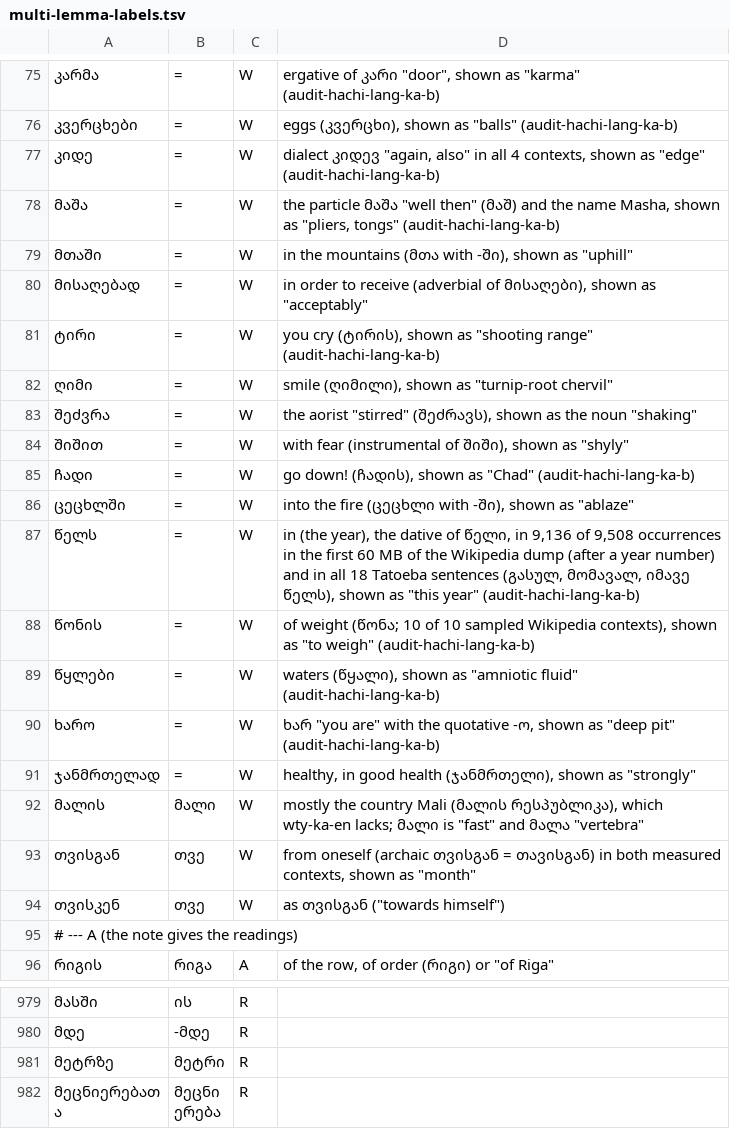
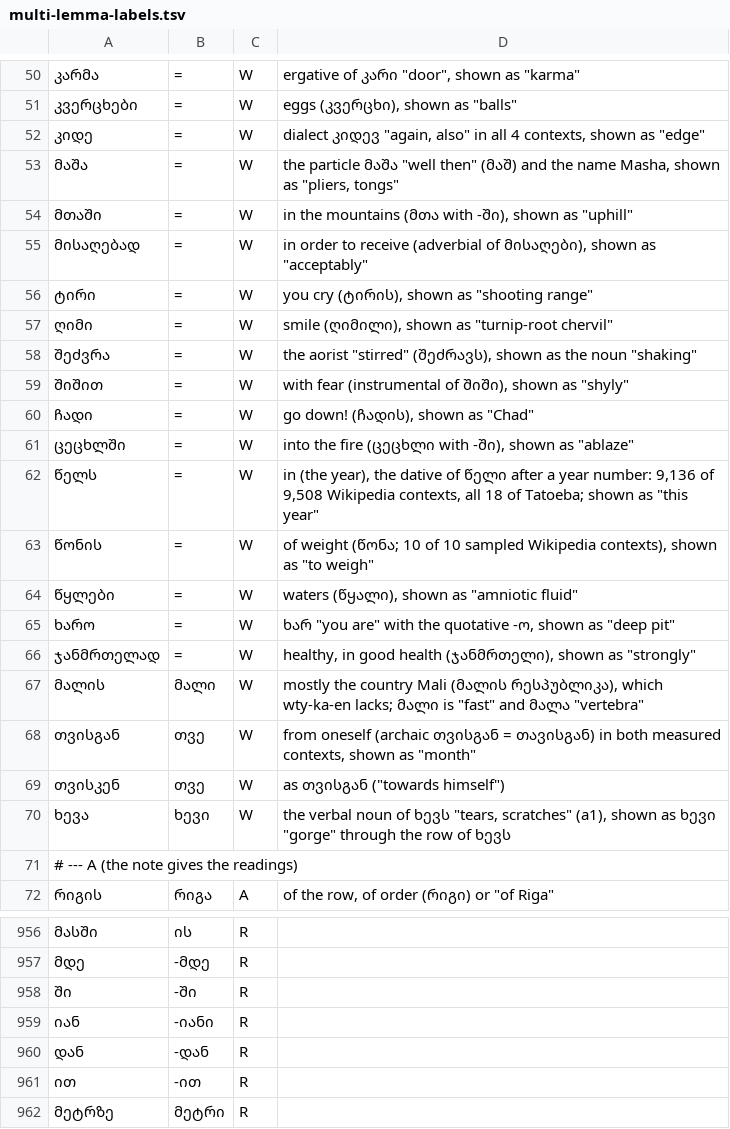
Before and after one commit to bee-san/hoshidicts, a TSV file: languages/ka/sources/multi-lemma-labels.tsv, drawn as a sheet; only a part is shown, gaps mark what is left out; the shorter side is filled out with more unchanged rows; the diff covers the shown part only.

Commit message:
Georgian (ka): fixes from audit-hachi-lang-ka-e
Whole-word rules for the endings a hover after a hyphen reads alone and
that found nothing (ში, ით, დან, იან → -ში, -ით, -დან, -იანი, as the
audit tested) and for the perfect of მუშაობს (უმუშავია, not ამუშავებს).
A settings row pins formOfIgnore for perfective nouns from verbs.

The judge counts case endings written after a hyphen and the ordinal
prefix მე- apart (in a text set from the previous hover, in the frequency
list from wiki-text.py hyphen counts of the dump). Labels: დაწვა → წევს
and ელი → ელის are A (literary texts against Wikipedia), ხევა → ხევი
is W, the new suffix readings R; 25 labels no lookup uses are gone.

```diff
--- a/languages/ka/sources/multi-lemma-labels.tsv
+++ b/languages/ka/sources/multi-lemma-labels.tsv
@@ -75,8 +50,8 @@
-კარმა	=	W	ergative of კარი "door", shown as "karma" (audit-hachi-lang-ka-b)
-კვერცხები	=	W	"eggs" (კვერცხი), shown as "balls" (audit-hachi-lang-ka-b)
-კიდე	=	W	dialect კიდევ "again, also" in all 4 contexts, shown as "edge" (audit-hachi-lang-ka-b)
-მაშა	=	W	the particle მაშა "well then" (მაშ) and the name Masha, shown as "pliers, tongs" (audit-hachi-lang-ka-b)
+კარმა	=	W	ergative of კარი "door", shown as "karma"
+კვერცხები	=	W	"eggs" (კვერცხი), shown as "balls"
+კიდე	=	W	dialect კიდევ "again, also" in all 4 contexts, shown as "edge"
+მაშა	=	W	the particle მაშა "well then" (მაშ) and the name Masha, shown as "pliers, tongs"
 მთაში	=	W	"in the mountains" (მთა with -ში), shown as "uphill"
 მისაღებად	=	W	"in order to receive" (adverbial of მისაღები), shown as "acceptably"
-ტირი	=	W	"you cry" (ტირის), shown as "shooting range" (audit-hachi-lang-ka-b)
+ტირი	=	W	"you cry" (ტირის), shown as "shooting range"
 ღიმი	=	W	"smile" (ღიმილი), shown as "turnip-root chervil"
@@ -84,8 +59,8 @@
 შიშით	=	W	"with fear" (instrumental of შიში), shown as "shyly"
-ჩადი	=	W	"go down!" (ჩადის), shown as "Chad" (audit-hachi-lang-ka-b)
+ჩადი	=	W	"go down!" (ჩადის), shown as "Chad"
 ცეცხლში	=	W	"into the fire" (ცეცხლი with -ში), shown as "ablaze"
-წელს	=	W	"in (the year)", the dative of წელი, in 9,136 of 9,508 occurrences in the first 60 MB of the Wikipedia dump (after a year number) and in all 18 Tatoeba sentences (გასულ, მომავალ, იმავე წელს), shown as "this year" (audit-hachi-lang-ka-b)
-წონის	=	W	"of weight" (წონა; 10 of 10 sampled Wikipedia contexts), shown as "to weigh" (audit-hachi-lang-ka-b)
-წყლები	=	W	"waters" (წყალი), shown as "amniotic fluid" (audit-hachi-lang-ka-b)
-ხარო	=	W	ხარ "you are" with the quotative -ო, shown as "deep pit" (audit-hachi-lang-ka-b)
+წელს	=	W	"in (the year)", the dative of წელი after a year number: 9,136 of 9,508 Wikipedia contexts, all 18 of Tatoeba; shown as "this year"
+წონის	=	W	"of weight" (წონა; 10 of 10 sampled Wikipedia contexts), shown as "to weigh"
+წყლები	=	W	"waters" (წყალი), shown as "amniotic fluid"
+ხარო	=	W	ხარ "you are" with the quotative -ო, shown as "deep pit"
 ჯანმრთელად	=	W	"healthy, in good health" (ჯანმრთელი), shown as "strongly"
@@ -94,2 +69,3 @@
 თვისკენ	თვე	W	as თვისგან ("towards himself")
+ხევა	ხევი	W	the verbal noun of ხევს "tears, scratches" (a1), shown as ხევი "gorge" through the row of ხევს
 # --- A (the note gives the readings)
@@ -980,2 +957,6 @@
 მდე	-მდე	R
+ში	-ში	R
+იან	-იანი	R
+დან	-დან	R
+ით	-ით	R
 მეტრზე	მეტრი	R
```
Also changed, not shown: 3 added rows, 28 removed rows and 32 edited cells elsewhere in this file, 9 other files.
